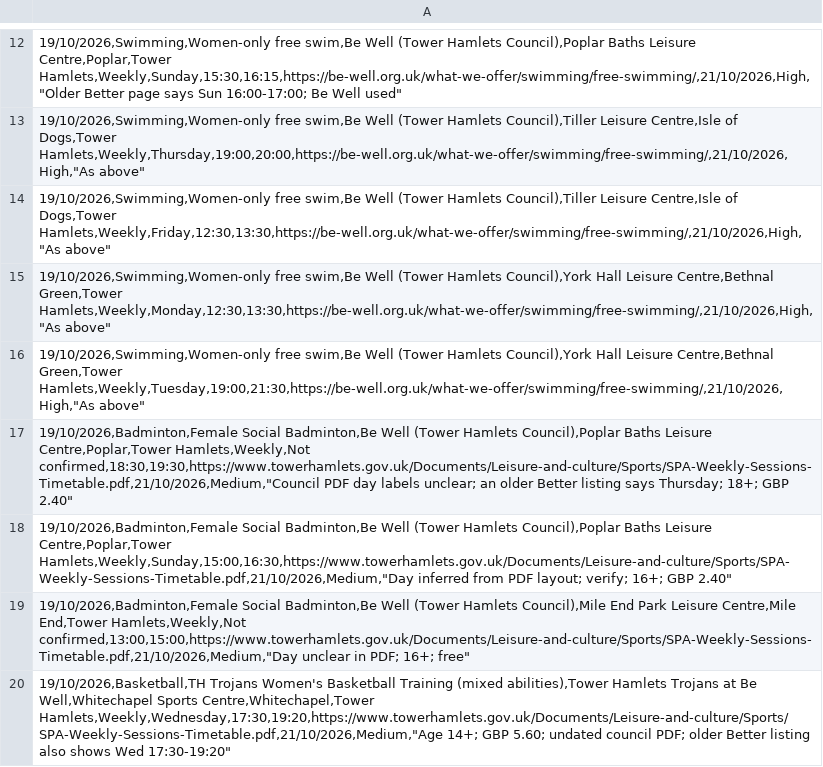
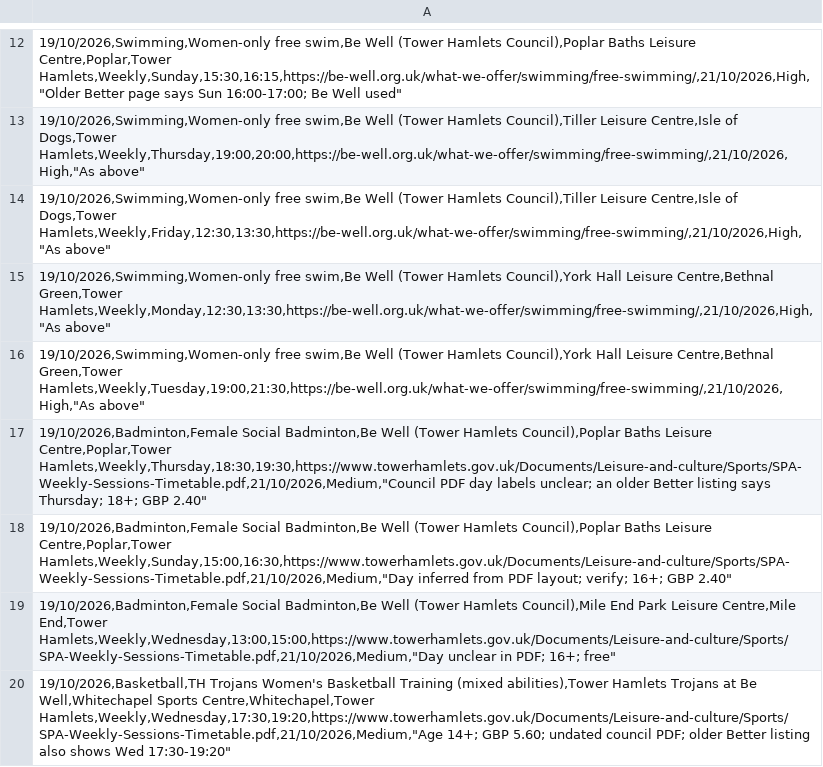
Before and after one commit to SwitchAIRobot/WOS, a CSV file: Womens_only_sports_session_data.csv, drawn as a sheet; only a part is shown, gaps mark what is left out.

Commit message:
Add files via upload

```diff
--- a/Womens_only_sports_session_data.csv
+++ b/Womens_only_sports_session_data.csv
@@ -16,5 +16,5 @@
 "19/10/2026,Swimming,Women-only free swim,Be Well (Tower Hamlets Council),York Hall Leisure Centre,Bethnal Green,Tower Hamlets,Weekly,Tuesday,19:00,21:30,https://be-well.org.uk/what-we-offer/swimming/free-swimming/,21/10/2026,High,""As above"""
-"19/10/2026,Badminton,Female Social Badminton,Be Well (Tower Hamlets Council),Poplar Baths Leisure Centre,Poplar,Tower Hamlets,Weekly,Not confirmed,18:30,19:30,https://www.towerhamlets.gov.uk/Documents/Leisure-and-culture/Sports/SPA-Weekly-Sessions-Timetable.pdf,21/10/2026,Medium,""Council PDF day labels unclear; an older Better listing says Thursday; 18+; GBP 2.40"""
+"19/10/2026,Badminton,Female Social Badminton,Be Well (Tower Hamlets Council),Poplar Baths Leisure Centre,Poplar,Tower Hamlets,Weekly,Thursday,18:30,19:30,https://www.towerhamlets.gov.uk/Documents/Leisure-and-culture/Sports/SPA-Weekly-Sessions-Timetable.pdf,21/10/2026,Medium,""Council PDF day labels unclear; an older Better listing says Thursday; 18+; GBP 2.40"""
 "19/10/2026,Badminton,Female Social Badminton,Be Well (Tower Hamlets Council),Poplar Baths Leisure Centre,Poplar,Tower Hamlets,Weekly,Sunday,15:00,16:30,https://www.towerhamlets.gov.uk/Documents/Leisure-and-culture/Sports/SPA-Weekly-Sessions-Timetable.pdf,21/10/2026,Medium,""Day inferred from PDF layout; verify; 16+; GBP 2.40"""
-"19/10/2026,Badminton,Female Social Badminton,Be Well (Tower Hamlets Council),Mile End Park Leisure Centre,Mile End,Tower Hamlets,Weekly,Not confirmed,13:00,15:00,https://www.towerhamlets.gov.uk/Documents/Leisure-and-culture/Sports/SPA-Weekly-Sessions-Timetable.pdf,21/10/2026,Medium,""Day unclear in PDF; 16+; free"""
+"19/10/2026,Badminton,Female Social Badminton,Be Well (Tower Hamlets Council),Mile End Park Leisure Centre,Mile End,Tower Hamlets,Weekly,Wednesday,13:00,15:00,https://www.towerhamlets.gov.uk/Documents/Leisure-and-culture/Sports/SPA-Weekly-Sessions-Timetable.pdf,21/10/2026,Medium,""Day unclear in PDF; 16+; free"""
 "19/10/2026,Basketball,TH Trojans Women's Basketball Training (mixed abilities),Tower Hamlets Trojans at Be Well,Whitechapel Sports Centre,Whitechapel,Tower Hamlets,Weekly,Wednesday,17:30,19:20,https://www.towerhamlets.gov.uk/Documents/Leisure-and-culture/Sports/SPA-Weekly-Sessions-Timetable.pdf,21/10/2026,Medium,""Age 14+; GBP 5.60; undated council PDF; older Better listing also shows Wed 17:30-19:20"""
```
